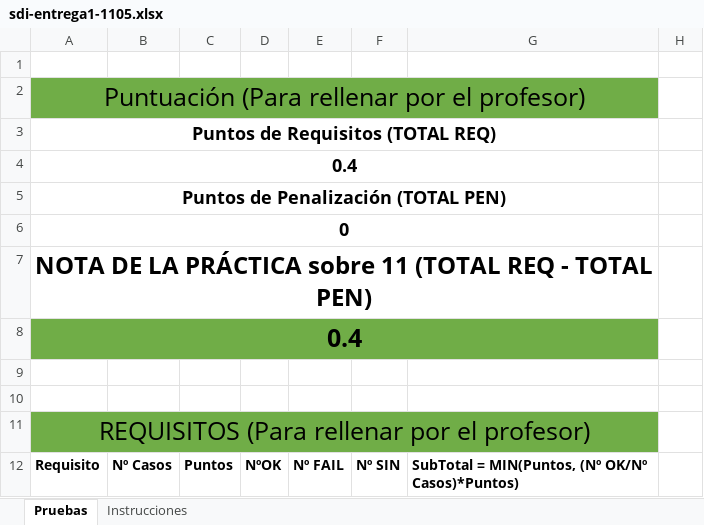
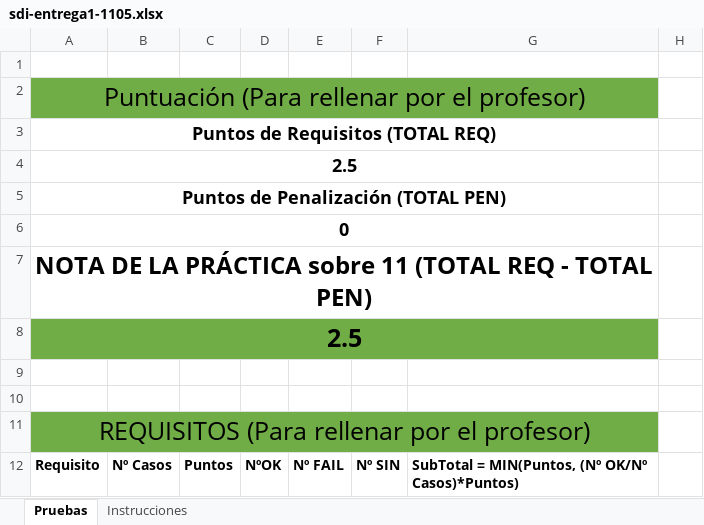
Before and after one commit to RisottoNacho/sdi-entrega1-1105, an Excel workbook: sdi-entrega1-1105.xlsx, sheet Pruebas, drawn as a sheet; only a part is shown; values as stored, in another font and other column widths than the file's, no borders; the diff covers the shown part only; the diff names each change by its address in the sheet, - before the commit and + after, or states it on an @@ line.

```diff
--- a/sdi-entrega1-1105.xlsx (sheet Pruebas)
+++ b/sdi-entrega1-1105.xlsx (sheet Pruebas)
-A4: 0.4
+A4: 2.5
-A8: 0.4
+A8: 2.5
```
Also changed, not shown: 33 edited cells elsewhere in this sheet, 2 other files.
